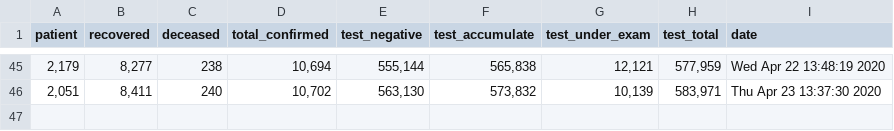
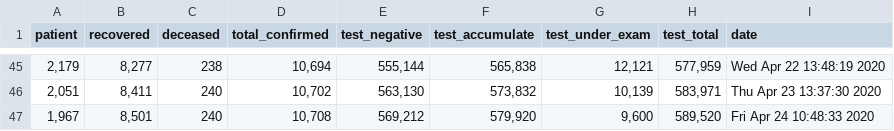
Before and after one commit to KKodiac/Covid19_Stats, a CSV file: Covid19/Data/Korea/covid_dat_kr_total.csv, drawn as a sheet; only a part is shown, gaps mark what is left out; the diff names each change by its address in the sheet, - before the commit and + after, or states it on an @@ line.

```diff
--- a/Covid19/Data/Korea/covid_dat_kr_total.csv
+++ b/Covid19/Data/Korea/covid_dat_kr_total.csv
+row 47: 1,967 | 8,501 | 240 | 10,708 | 569,212 | 579,920 | 9,600 | 589,520 | Fri Apr 24 10:48:33 2020
```
Also changed, not shown: Covid19/Data/Korea/covid_dat_kr_region.csv, Covid19/Data/Korea/covid_dat_seoul.csv, 4 other files.
